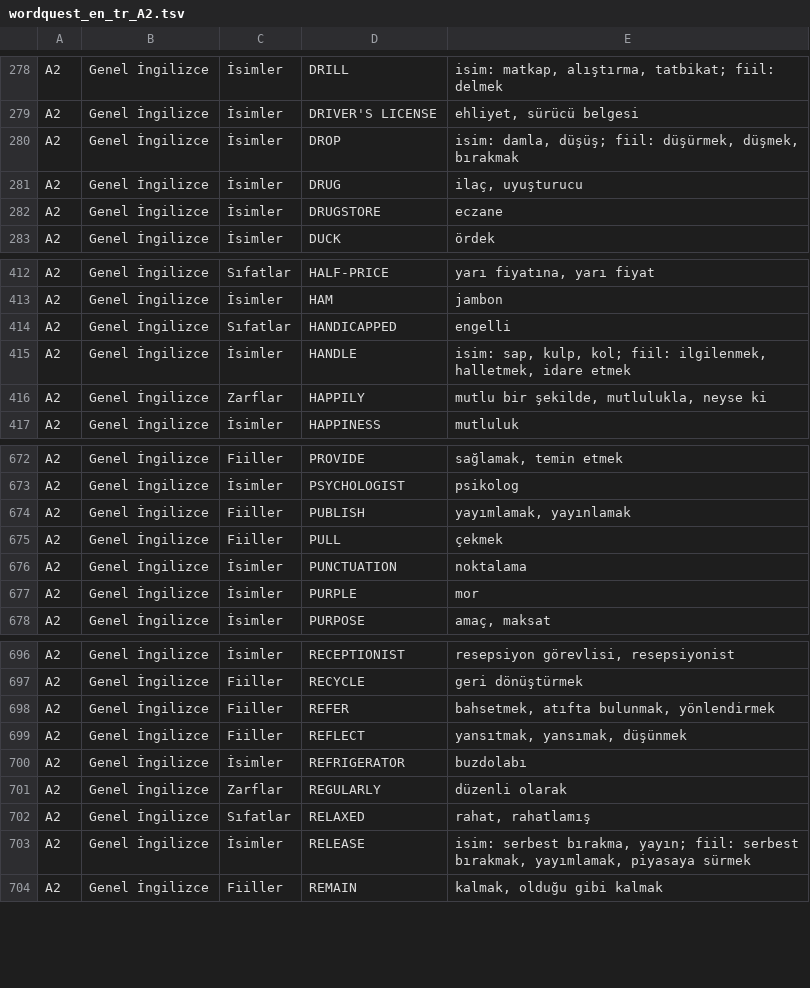
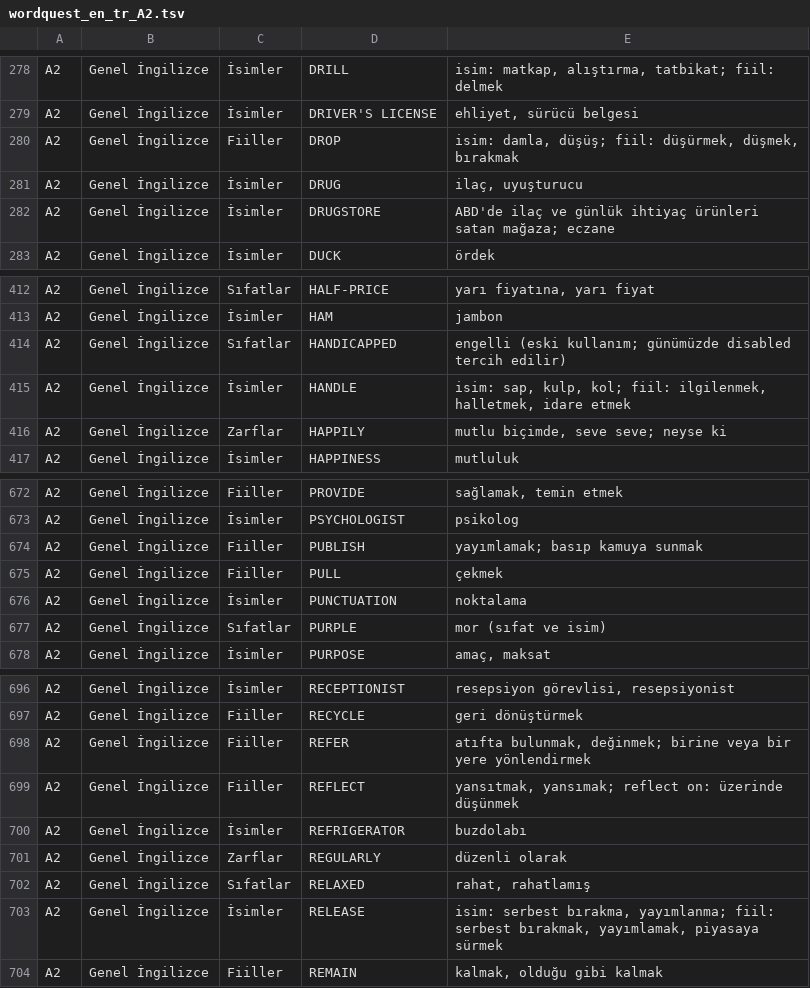
Before and after one commit to ineklemihribanse-design/WordQuestAI, a TSV file: tools/v175/content/wordquest_en_tr_A2.tsv, drawn as a sheet; only a part is shown, gaps mark what is left out; the diff covers the shown part only.

```diff
--- a/tools/v175/content/wordquest_en_tr_A2.tsv
+++ b/tools/v175/content/wordquest_en_tr_A2.tsv
@@ -279,5 +279,5 @@ A2	Genel İngilizce	İsimler	DRILL	isim: matkap, alıştırma, tatbikat; fiil: d
 A2	Genel İngilizce	İsimler	DRIVER'S LICENSE	ehliyet, sürücü belgesi
-A2	Genel İngilizce	İsimler	DROP	isim: damla, düşüş; fiil: düşürmek, düşmek, bırakmak
+A2	Genel İngilizce	Fiiller	DROP	isim: damla, düşüş; fiil: düşürmek, düşmek, bırakmak
 A2	Genel İngilizce	İsimler	DRUG	ilaç, uyuşturucu
-A2	Genel İngilizce	İsimler	DRUGSTORE	eczane
+A2	Genel İngilizce	İsimler	DRUGSTORE	ABD'de ilaç ve günlük ihtiyaç ürünleri satan mağaza; eczane
 A2	Genel İngilizce	İsimler	DUCK	ördek
@@ -413,5 +413,5 @@ A2	Genel İngilizce	Sıfatlar	HALF-PRICE	yarı fiyatına, yarı fiyat
 A2	Genel İngilizce	İsimler	HAM	jambon
-A2	Genel İngilizce	Sıfatlar	HANDICAPPED	engelli
+A2	Genel İngilizce	Sıfatlar	HANDICAPPED	engelli (eski kullanım; günümüzde disabled tercih edilir)
 A2	Genel İngilizce	İsimler	HANDLE	isim: sap, kulp, kol; fiil: ilgilenmek, halletmek, idare etmek
-A2	Genel İngilizce	Zarflar	HAPPILY	mutlu bir şekilde, mutlulukla, neyse ki
+A2	Genel İngilizce	Zarflar	HAPPILY	mutlu biçimde, seve seve; neyse ki
 A2	Genel İngilizce	İsimler	HAPPINESS	mutluluk
@@ -673,6 +673,6 @@ A2	Genel İngilizce	Fiiller	PROVIDE	sağlamak, temin etmek
 A2	Genel İngilizce	İsimler	PSYCHOLOGIST	psikolog
-A2	Genel İngilizce	Fiiller	PUBLISH	yayımlamak, yayınlamak
+A2	Genel İngilizce	Fiiller	PUBLISH	yayımlamak; basıp kamuya sunmak
 A2	Genel İngilizce	Fiiller	PULL	çekmek
 A2	Genel İngilizce	İsimler	PUNCTUATION	noktalama
-A2	Genel İngilizce	İsimler	PURPLE	mor
+A2	Genel İngilizce	Sıfatlar	PURPLE	mor (sıfat ve isim)
 A2	Genel İngilizce	İsimler	PURPOSE	amaç, maksat
@@ -697,4 +697,4 @@ A2	Genel İngilizce	İsimler	RECEPTIONIST	resepsiyon görevlisi, resepsiyonist
 A2	Genel İngilizce	Fiiller	RECYCLE	geri dönüştürmek
-A2	Genel İngilizce	Fiiller	REFER	bahsetmek, atıfta bulunmak, yönlendirmek
-A2	Genel İngilizce	Fiiller	REFLECT	yansıtmak, yansımak, düşünmek
+A2	Genel İngilizce	Fiiller	REFER	atıfta bulunmak, değinmek; birine veya bir yere yönlendirmek
+A2	Genel İngilizce	Fiiller	REFLECT	yansıtmak, yansımak; reflect on: üzerinde düşünmek
 A2	Genel İngilizce	İsimler	REFRIGERATOR	buzdolabı
@@ -702,3 +702,3 @@ A2	Genel İngilizce	Zarflar	REGULARLY	düzenli olarak
 A2	Genel İngilizce	Sıfatlar	RELAXED	rahat, rahatlamış
-A2	Genel İngilizce	İsimler	RELEASE	isim: serbest bırakma, yayın; fiil: serbest bırakmak, yayımlamak, piyasaya sürmek
+A2	Genel İngilizce	İsimler	RELEASE	isim: serbest bırakma, yayımlanma; fiil: serbest bırakmak, yayımlamak, piyasaya sürmek
 A2	Genel İngilizce	Fiiller	REMAIN	kalmak, olduğu gibi kalmak
```
Also changed, not shown: 65 edited cells elsewhere in this file.
